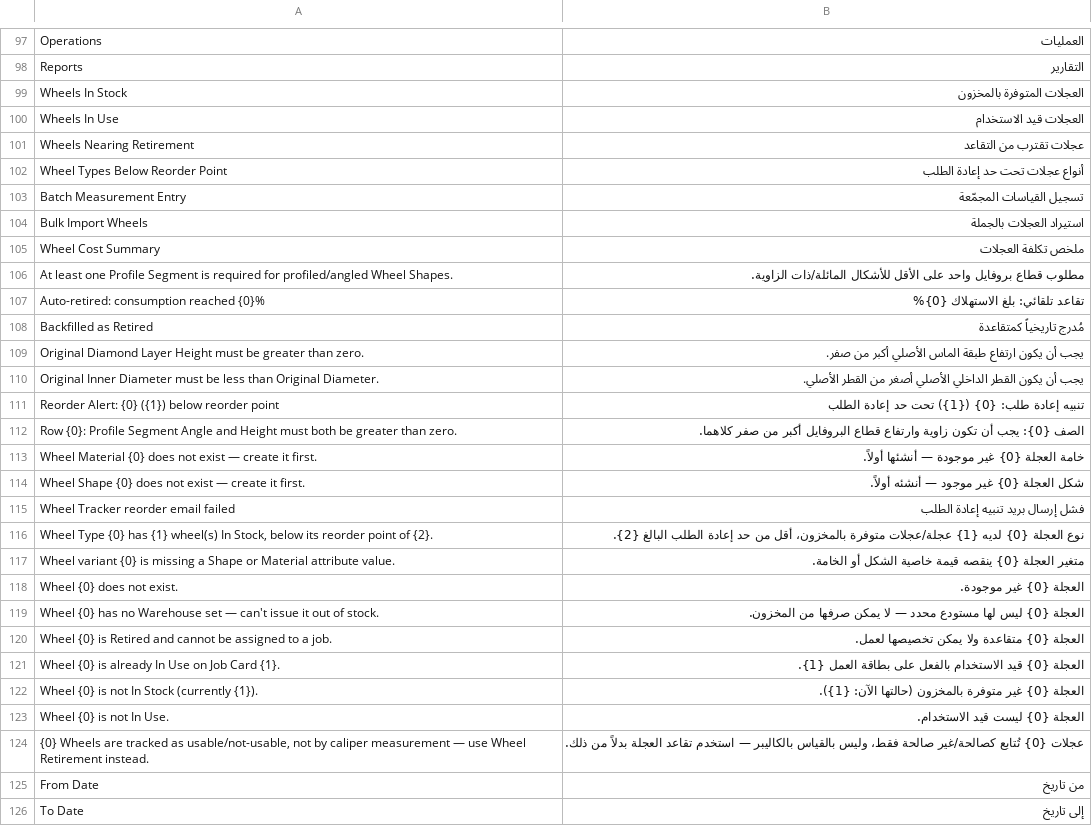
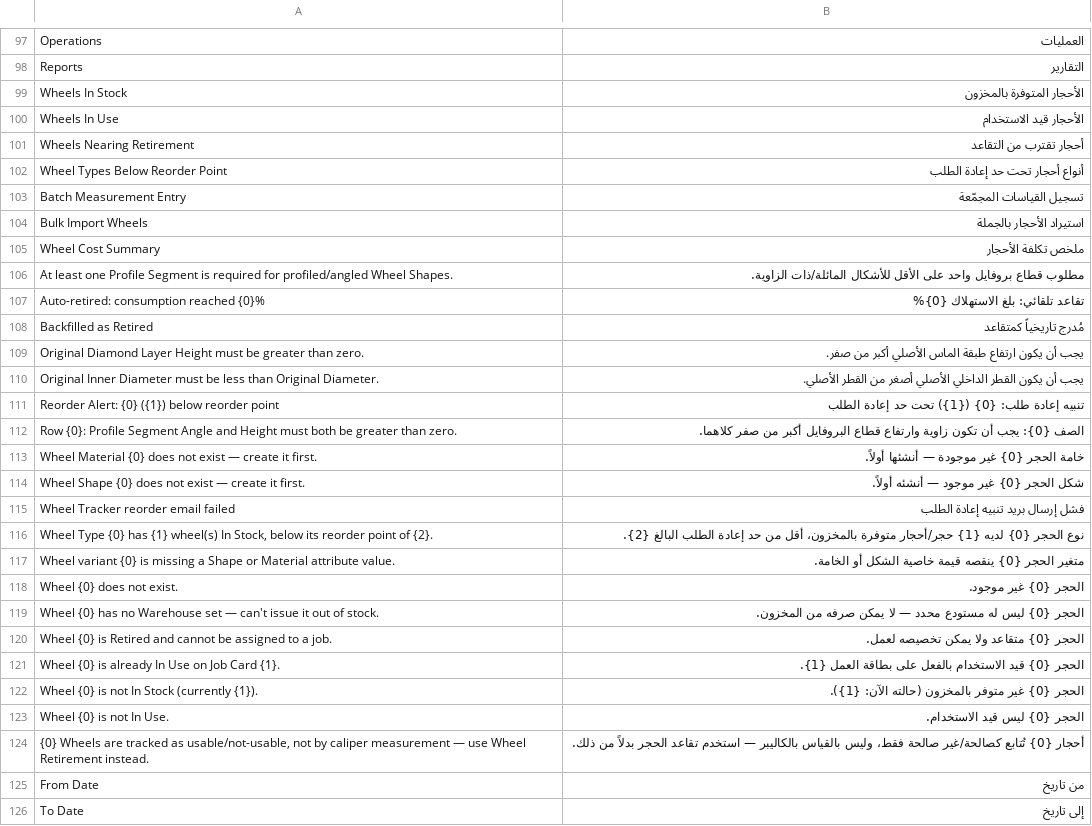
Before and after one commit to Omarlord2025/WHEEL-MODULE, a CSV file: wheel_tracker/translations/ar.csv, drawn as a sheet; only a part is shown, gaps mark what is left out; the diff covers the shown part only.

```diff
--- a/wheel_tracker/translations/ar.csv
+++ b/wheel_tracker/translations/ar.csv
@@ -98,12 +98,12 @@
 "Reports","التقارير"
-"Wheels In Stock","العجلات المتوفرة بالمخزون"
-"Wheels In Use","العجلات قيد الاستخدام"
-"Wheels Nearing Retirement","عجلات تقترب من التقاعد"
-"Wheel Types Below Reorder Point","أنواع عجلات تحت حد إعادة الطلب"
+"Wheels In Stock","الأحجار المتوفرة بالمخزون"
+"Wheels In Use","الأحجار قيد الاستخدام"
+"Wheels Nearing Retirement","أحجار تقترب من التقاعد"
+"Wheel Types Below Reorder Point","أنواع أحجار تحت حد إعادة الطلب"
 "Batch Measurement Entry","تسجيل القياسات المجمّعة"
-"Bulk Import Wheels","استيراد العجلات بالجملة"
-"Wheel Cost Summary","ملخص تكلفة العجلات"
+"Bulk Import Wheels","استيراد الأحجار بالجملة"
+"Wheel Cost Summary","ملخص تكلفة الأحجار"
 "At least one Profile Segment is required for profiled/angled Wheel Shapes.","مطلوب قطاع بروفايل واحد على الأقل للأشكال المائلة/ذات الزاوية."
 "Auto-retired: consumption reached {0}%","تقاعد تلقائي: بلغ الاستهلاك {0}%"
-"Backfilled as Retired","مُدرج تاريخياً كمتقاعدة"
+"Backfilled as Retired","مُدرج تاريخياً كمتقاعد"
 "Original Diamond Layer Height must be greater than zero.","يجب أن يكون ارتفاع طبقة الماس الأصلي أكبر من صفر."
@@ -112,14 +112,14 @@
 "Row {0}: Profile Segment Angle and Height must both be greater than zero.","الصف {0}: يجب أن تكون زاوية وارتفاع قطاع البروفايل أكبر من صفر كلاهما."
-"Wheel Material {0} does not exist — create it first.","خامة العجلة {0} غير موجودة — أنشئها أولاً."
-"Wheel Shape {0} does not exist — create it first.","شكل العجلة {0} غير موجود — أنشئه أولاً."
+"Wheel Material {0} does not exist — create it first.","خامة الحجر {0} غير موجودة — أنشئها أولاً."
+"Wheel Shape {0} does not exist — create it first.","شكل الحجر {0} غير موجود — أنشئه أولاً."
 "Wheel Tracker reorder email failed","فشل إرسال بريد تنبيه إعادة الطلب"
-"Wheel Type {0} has {1} wheel(s) In Stock, below its reorder point of {2}.","نوع العجلة {0} لديه {1} عجلة/عجلات متوفرة بالمخزون، أقل من حد إعادة الطلب البالغ {2}."
-"Wheel variant {0} is missing a Shape or Material attribute value.","متغير العجلة {0} ينقصه قيمة خاصية الشكل أو الخامة."
-"Wheel {0} does not exist.","العجلة {0} غير موجودة."
-"Wheel {0} has no Warehouse set — can't issue it out of stock.","العجلة {0} ليس لها مستودع محدد — لا يمكن صرفها من المخزون."
-"Wheel {0} is Retired and cannot be assigned to a job.","العجلة {0} متقاعدة ولا يمكن تخصيصها لعمل."
-"Wheel {0} is already In Use on Job Card {1}.","العجلة {0} قيد الاستخدام بالفعل على بطاقة العمل {1}."
-"Wheel {0} is not In Stock (currently {1}).","العجلة {0} غير متوفرة بالمخزون (حالتها الآن: {1})."
-"Wheel {0} is not In Use.","العجلة {0} ليست قيد الاستخدام."
-"{0} Wheels are tracked as usable/not-usable, not by caliper measurement — use Wheel Retirement instead.","عجلات {0} تُتابع كصالحة/غير صالحة فقط، وليس بالقياس بالكاليبر — استخدم تقاعد العجلة بدلاً من ذلك."
+"Wheel Type {0} has {1} wheel(s) In Stock, below its reorder point of {2}.","نوع الحجر {0} لديه {1} حجر/أحجار متوفرة بالمخزون، أقل من حد إعادة الطلب البالغ {2}."
+"Wheel variant {0} is missing a Shape or Material attribute value.","متغير الحجر {0} ينقصه قيمة خاصية الشكل أو الخامة."
+"Wheel {0} does not exist.","الحجر {0} غير موجود."
+"Wheel {0} has no Warehouse set — can't issue it out of stock.","الحجر {0} ليس له مستودع محدد — لا يمكن صرفه من المخزون."
+"Wheel {0} is Retired and cannot be assigned to a job.","الحجر {0} متقاعد ولا يمكن تخصيصه لعمل."
+"Wheel {0} is already In Use on Job Card {1}.","الحجر {0} قيد الاستخدام بالفعل على بطاقة العمل {1}."
+"Wheel {0} is not In Stock (currently {1}).","الحجر {0} غير متوفر بالمخزون (حالته الآن: {1})."
+"Wheel {0} is not In Use.","الحجر {0} ليس قيد الاستخدام."
+"{0} Wheels are tracked as usable/not-usable, not by caliper measurement — use Wheel Retirement instead.","أحجار {0} تُتابع كصالحة/غير صالحة فقط، وليس بالقياس بالكاليبر — استخدم تقاعد الحجر بدلاً من ذلك."
 "From Date","من تاريخ"
```
Also changed, not shown: 42 edited cells elsewhere in this file, 1 other file.
